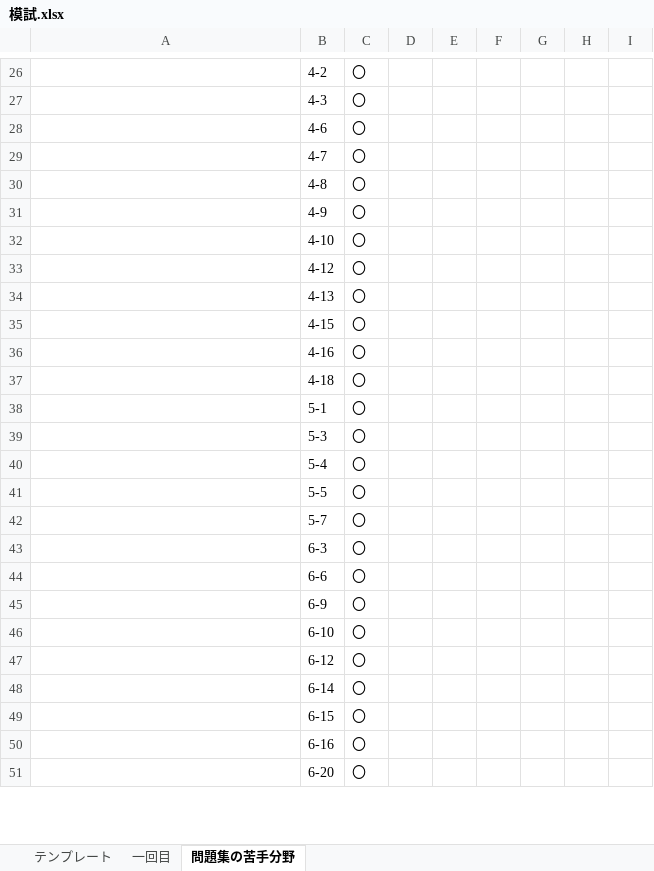
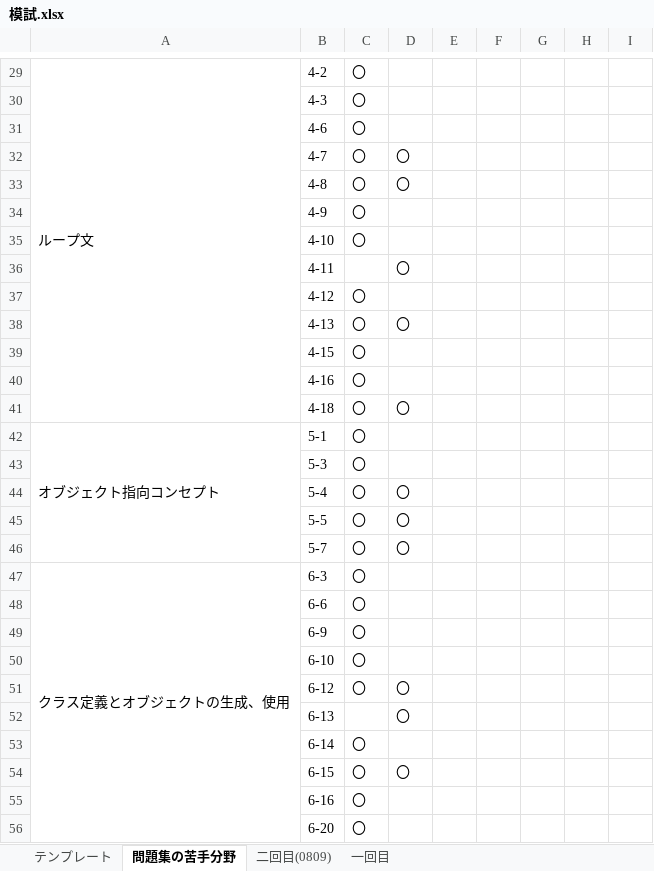
Before and after one commit to dandan611/Competitive-programming, an Excel workbook: Java/java se bronze/模試.xlsx, sheet 問題集の苦手分野, drawn as a sheet; only a part is shown, gaps mark what is left out; values as stored, in another font and other column widths than the file's, no cell formats; addresses are those after the commit; the diff covers the shown part only; the diff names each change by its address in the sheet, - before the commit and + after, or states it on an @@ line.

```diff
--- a/Java/java se bronze/模試.xlsx (sheet 問題集の苦手分野)
+++ b/Java/java se bronze/模試.xlsx (sheet 問題集の苦手分野)
+sheet tab: 二回目(0809)
@@ sheet tab order changed: テンプレート | 問題集の苦手分野 | 二回目(0809) | 一回目 @@
-A29: (empty)
+A29: ループ文
+A29:A41 merged
-D32:D33: (empty)
+D32:D33: 〇
+row 36:  | 4-11 |  | 〇
-D38: (empty)
+D38: 〇
-D41: (empty)
+D41: 〇
-A42: (empty)
+A42: オブジェクト指向コンセプト
+A42:A46 merged
-D44:D46: (empty)
+D44:D46: 〇
-A47: (empty)
+A47: クラス定義とオブジェクトの生成、使用
+A47:A61 merged
-D51: (empty)
+D51: 〇
+row 52:  | 6-13 |  | 〇
-D54: (empty)
+D54: 〇
```
Also changed, not shown: 8 added rows, 18 edited cells and merged cells elsewhere in this sheet, sheet テンプレート, cell formats, formulas that keep their value, 1 other file.
